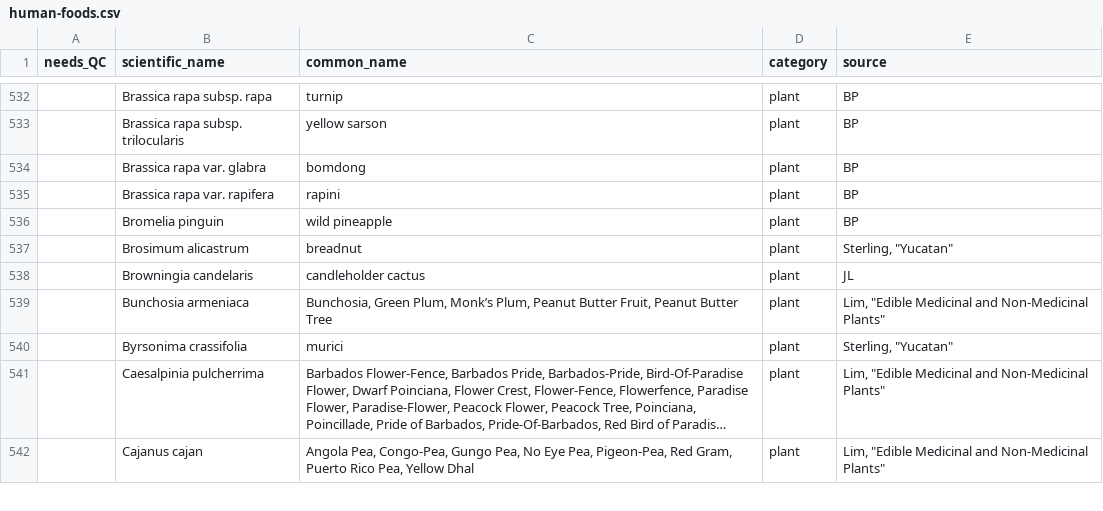
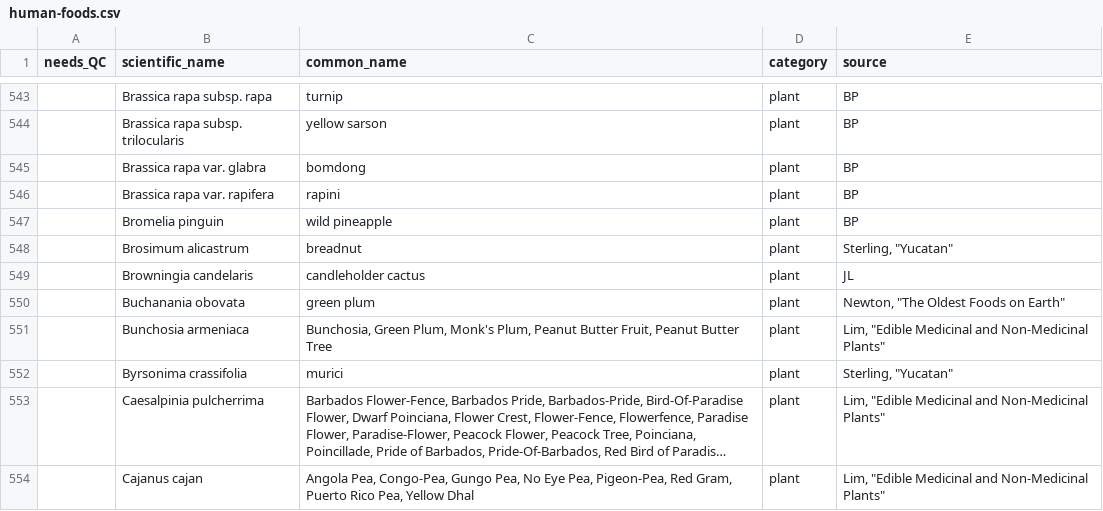
Before and after one commit to bpetrone/food-dbs, a CSV file: data/inputs/human-foods.csv, drawn as a sheet; only a part is shown, gaps mark what is left out; long unchanged cells end in …; the diff covers the shown part only.

Commit message:
Australian foods and formatting changes

```diff
--- a/data/inputs/human-foods.csv
+++ b/data/inputs/human-foods.csv
@@ -538,3 +549,4 @@ needs_QC,scientific_name,common_name,category,source
 ,Browningia candelaris,candleholder cactus,plant,JL
-,Bunchosia armeniaca,"Bunchosia, Green Plum, Monk’s Plum, Peanut Butter Fruit, Peanut Butter Tree",plant,"Lim, ""Edible Medicinal and Non-Medicinal Plants"""
+,Buchanania obovata,green plum,plant,"Newton, ""The Oldest Foods on Earth"""
+,Bunchosia armeniaca,"Bunchosia, Green Plum, Monk's Plum, Peanut Butter Fruit, Peanut Butter Tree",plant,"Lim, ""Edible Medicinal and Non-Medicinal Plants"""
 ,Byrsonima crassifolia,murici,plant,"Sterling, ""Yucatan"""
```
Also changed, not shown: 18 added rows, 5 removed rows, 3 moved rows and 70 edited cells elsewhere in this file.
